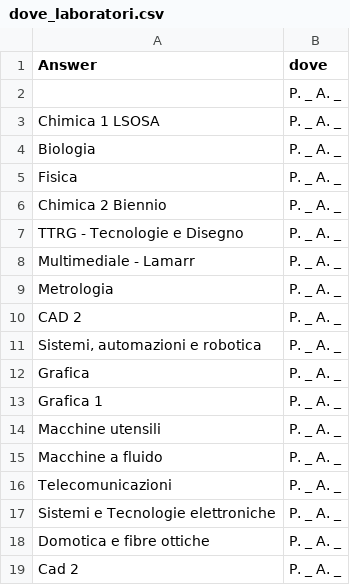
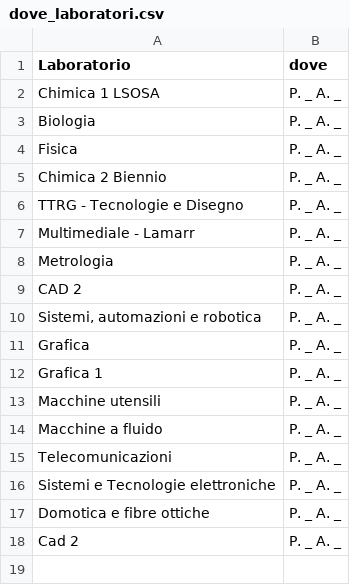
Before and after one commit to nicvac-teach/nicvac-teach.github.io, a CSV file: time_table/dove_laboratori.csv, drawn as a sheet.

Commit message:
Rename column 'Answer' to 'Laboratorio' in CSV

```diff
--- a/time_table/dove_laboratori.csv
+++ b/time_table/dove_laboratori.csv
@@ -1,3 +1,2 @@
-Answer,dove
-,P. _ A. _
+Laboratorio,dove
 Chimica 1 LSOSA,P. _ A. _
```
